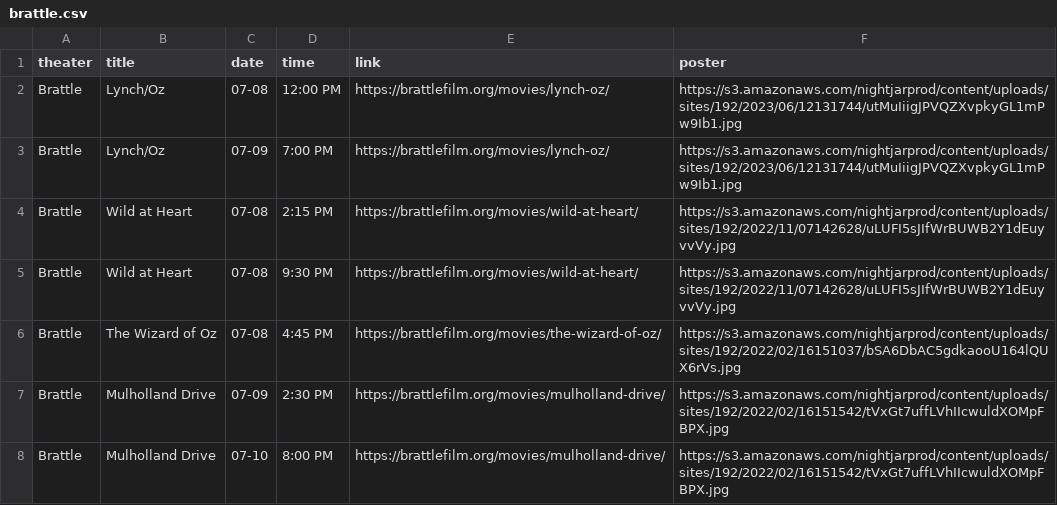
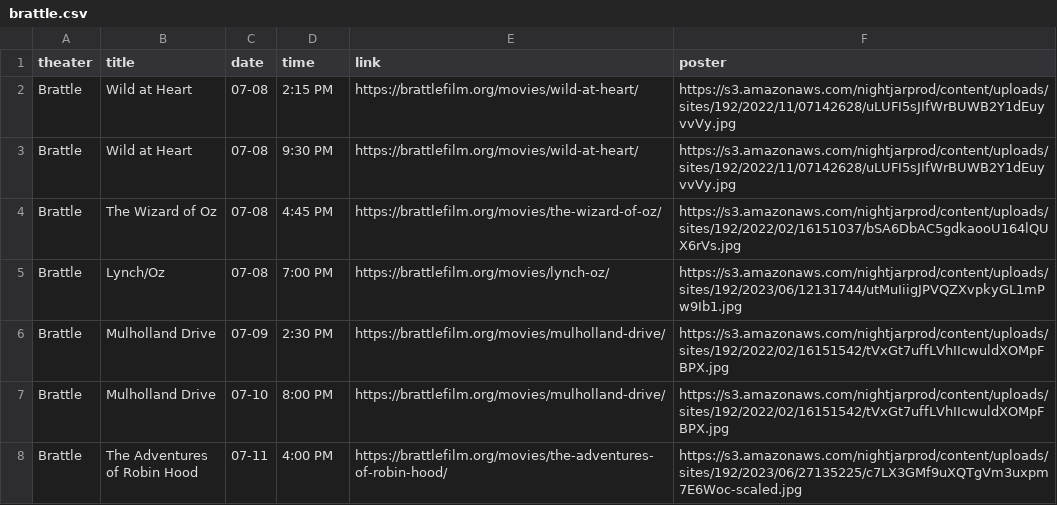
Before and after one commit to cgumb/movie_showtimes, a CSV file: data/brattle.csv, drawn as a sheet; only a part is shown; the shorter side is filled out with more unchanged rows.

```diff
--- a/data/brattle.csv
+++ b/data/brattle.csv
@@ -1,4 +1,2 @@
 theater,title,date,time,link,poster
-Brattle,Lynch/Oz,07-08,12:00 PM,https://brattlefilm.org/movies/lynch-oz/,https://s3.amazonaws.com/nightjarprod/content/uploads/sites/192/2023/06/12131744/utMuIiigJPVQZXvpkyGL1mPw9Ib1.jpg
-Brattle,Lynch/Oz,07-09,7:00 PM,https://brattlefilm.org/movies/lynch-oz/,https://s3.amazonaws.com/nightjarprod/content/uploads/sites/192/2023/06/12131744/utMuIiigJPVQZXvpkyGL1mPw9Ib1.jpg
 Brattle,Wild at Heart,07-08,2:15 PM,https://brattlefilm.org/movies/wild-at-heart/,https://s3.amazonaws.com/nightjarprod/content/uploads/sites/192/2022/11/07142628/uLUFI5sJIfWrBUWB2Y1dEuyvvVy.jpg
@@ -7,2 +5,3 @@ Brattle,The Wizard of Oz,07-08,"4:45 PM
 ",https://brattlefilm.org/movies/the-wizard-of-oz/,https://s3.amazonaws.com/nightjarprod/content/uploads/sites/192/2022/02/16151037/bSA6DbAC5gdkaooU164lQUX6rVs.jpg
+Brattle,Lynch/Oz,07-08,7:00 PM,https://brattlefilm.org/movies/lynch-oz/,https://s3.amazonaws.com/nightjarprod/content/uploads/sites/192/2023/06/12131744/utMuIiigJPVQZXvpkyGL1mPw9Ib1.jpg
 Brattle,Mulholland Drive,07-09,"2:30 PM
```
Also changed, not shown: data/rt.csv, data/showtimes.csv, 1 other file.
